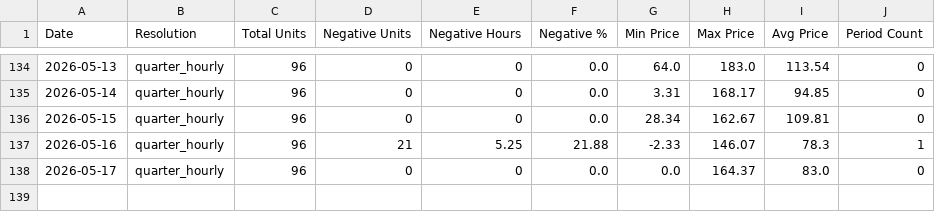
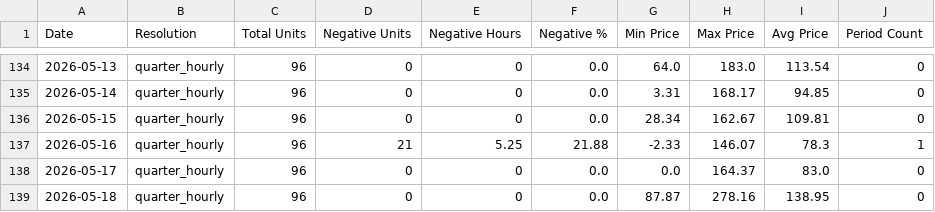
Before and after one commit to MorrisJobke/day-ahead-prices, a CSV file: 2026.csv, drawn as a sheet; only a part is shown, gaps mark what is left out.

```diff
--- a/2026.csv
+++ b/2026.csv
@@ -138 +138,2 @@ Date,Resolution,Total Units,Negative Units,Negative Hours,Negative %,Min Price,M
 2026-05-17,quarter_hourly,96,0,0,0.0,0.0,164.37,83.0,0
+2026-05-18,quarter_hourly,96,0,0,0.0,87.87,278.16,138.95,0
```
Also changed, not shown: 4 other files.
